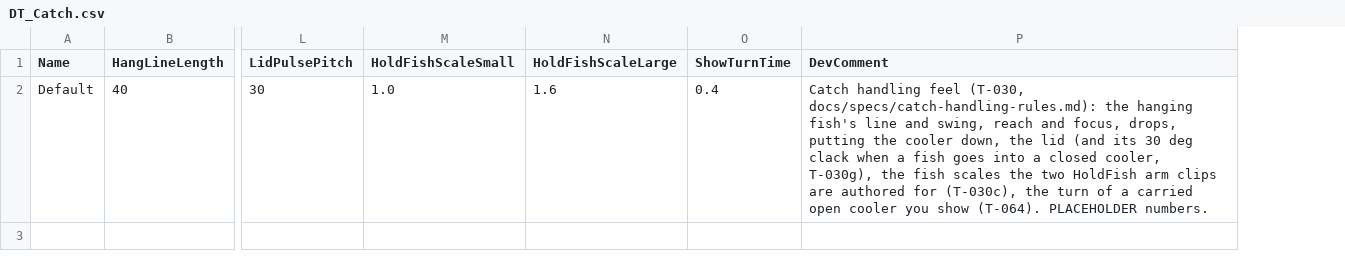
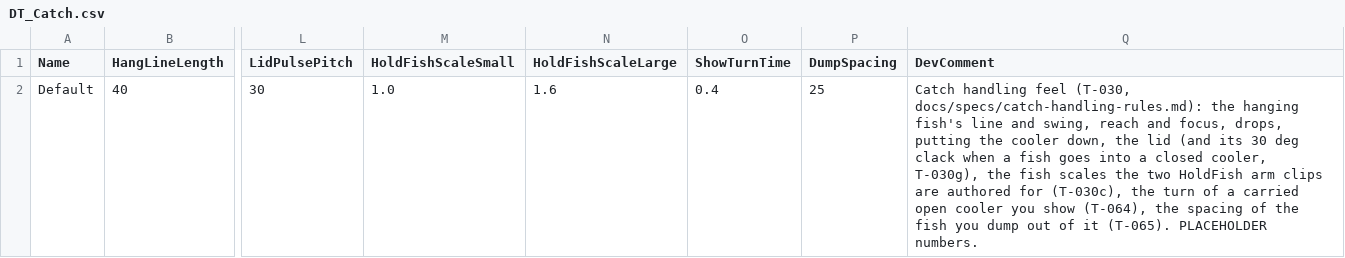
Before and after one commit to jjjjkemp21/vibe-game, a CSV file: data/tables/DT_Catch.csv, drawn as a sheet; only a part is shown, gaps mark what is left out; addresses are those after the commit; the diff names each change by its address in the sheet, - before the commit and + after, or states it on an @@ line.

```diff
--- a/data/tables/DT_Catch.csv
+++ b/data/tables/DT_Catch.csv
+column P (DumpSpacing), row 2: 25
-Q2 (DevComment): …you show (T-064). PLACEHOLDER numbers.
+Q2 (DevComment): …you show (T-064), the spacing of the fish you dump out of it (T-065). PLACEHOLDER numbers.
```
Also changed, not shown: 10 other files.
